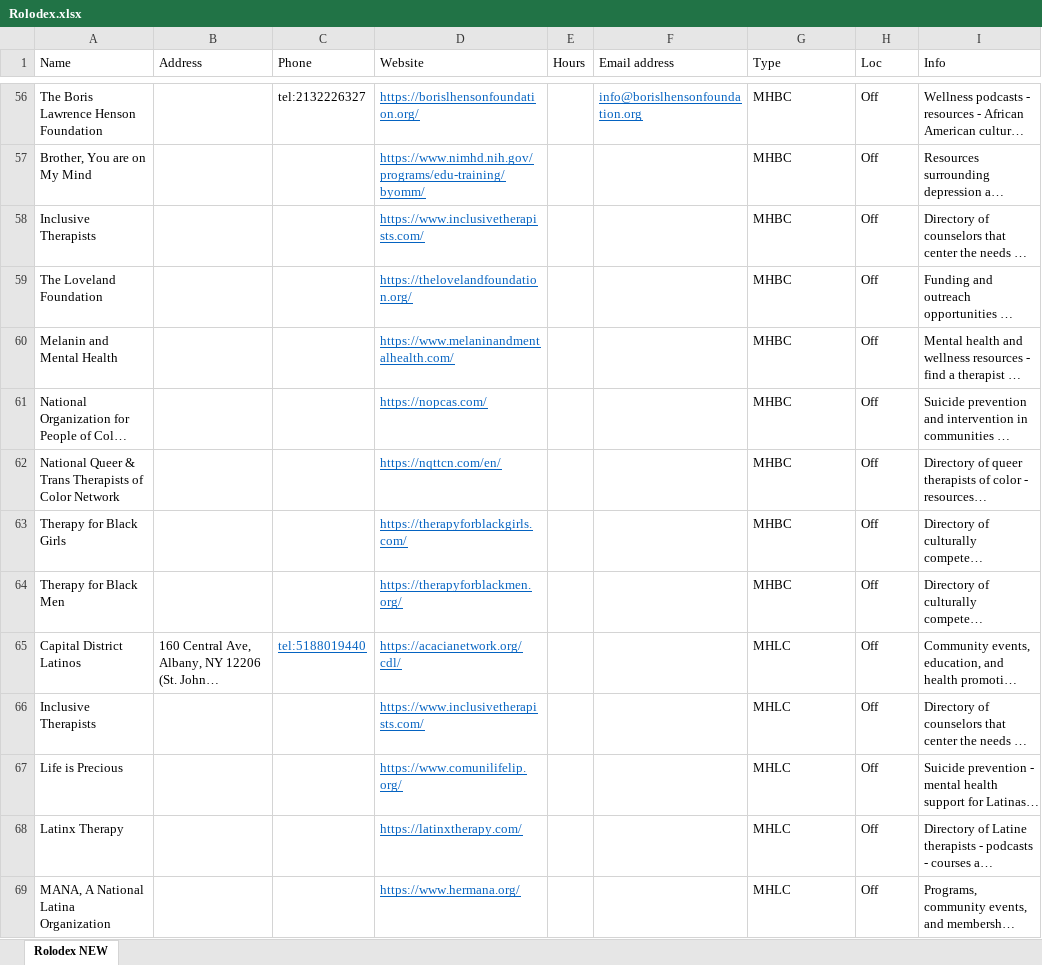
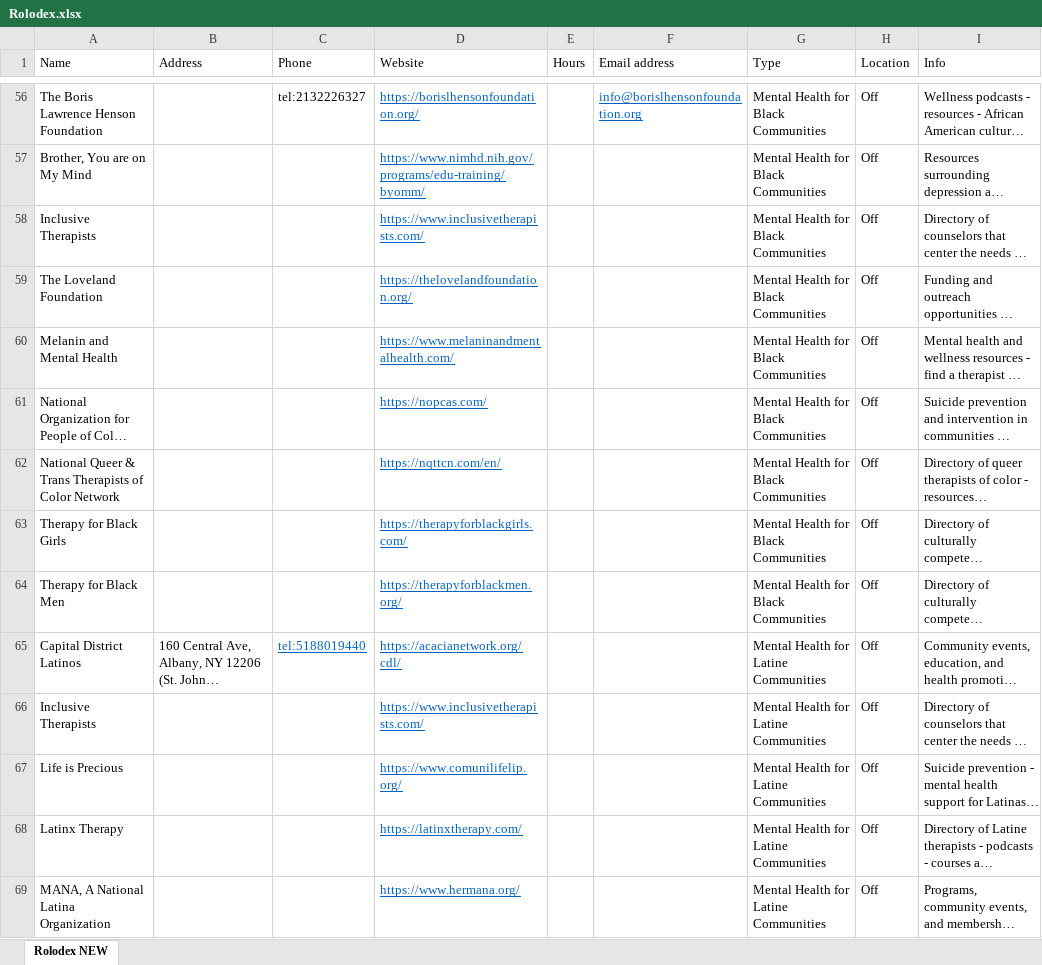
Before and after one commit to EwokOzwok/Rolodex, an Excel workbook: data-raw/Rolodex.xlsx, sheet Rolodex NEW, drawn as a sheet; only a part is shown, gaps mark what is left out; long unchanged cells end in …; values as stored, in another font and other column widths than the file's, no borders; the diff covers the shown part only; the diff names each change by its address in the sheet, - before the commit and + after, or states it on an @@ line.

```diff
--- a/data-raw/Rolodex.xlsx (sheet Rolodex NEW)
+++ b/data-raw/Rolodex.xlsx (sheet Rolodex NEW)
-H1: Loc
+H1: Location
-G56:G64 (Type): MHBC
+G56:G64 (Type): Mental Health for Black Communities
-G65:G69 (Type): MHLC
+G65:G69 (Type): Mental Health for Latine Communities
```
Also changed, not shown: 150 edited cells elsewhere in this sheet, 4 other files.
